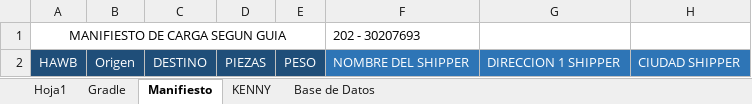
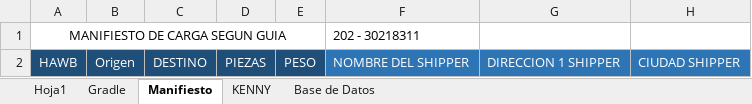
Before and after one commit to cor22982/PROYECTO-CREADOR-DE-FACTURAS-, an Excel workbook: CREADOR DE MANIFIESTOS DE NOR ORIENTE.xlsm, sheet Manifiesto, drawn as a sheet; only a part is shown; values as stored, in another font and other column widths than the file's, no borders; conditional formats not drawn; the diff names each change by its address in the sheet, - before the commit and + after, or states it on an @@ line.

```diff
--- a/CREADOR DE MANIFIESTOS DE NOR ORIENTE.xlsm (sheet Manifiesto)
+++ b/CREADOR DE MANIFIESTOS DE NOR ORIENTE.xlsm (sheet Manifiesto)
-F1: 202 - 30207693
+F1: 202 - 30218311
```
Also changed, not shown: sheet Base de Datos, sheet Hoja1, sheet Gradle, sheet KENNY, 1 other file.
